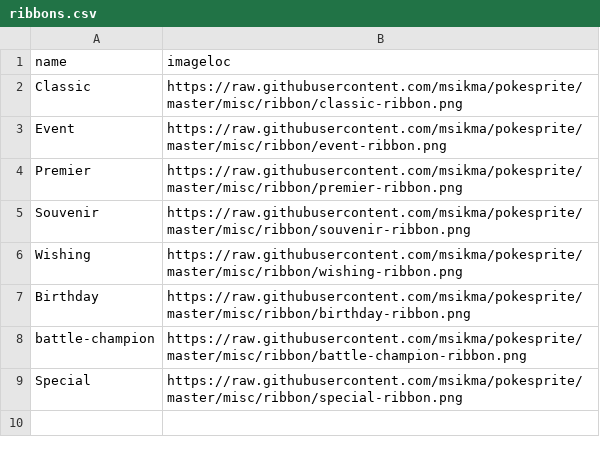
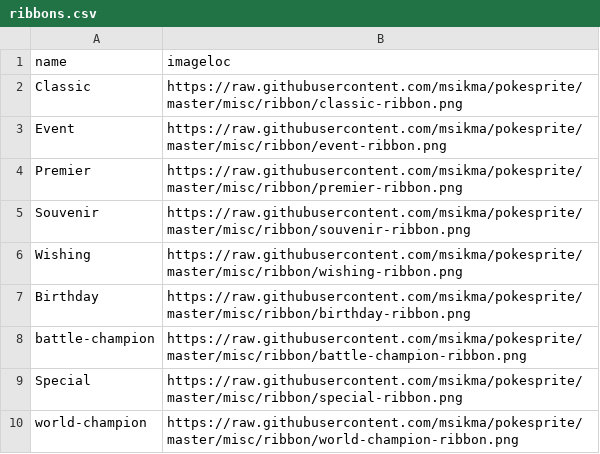
Before and after one commit to AznPoke/aznpoke.github.io, a CSV file: ribbons.csv, drawn as a sheet.

Commit message:
added world champion ribbon

```diff
--- a/ribbons.csv
+++ b/ribbons.csv
@@ -9 +9,2 @@ battle-champion,https://raw.githubusercontent.com/msikma/pokesprite/master/misc/
 Special,https://raw.githubusercontent.com/msikma/pokesprite/master/misc/ribbon/special-ribbon.png
+world-champion,https://raw.githubusercontent.com/msikma/pokesprite/master/misc/ribbon/world-champion-ribbon.png
```
Also changed, not shown: events.csv.
